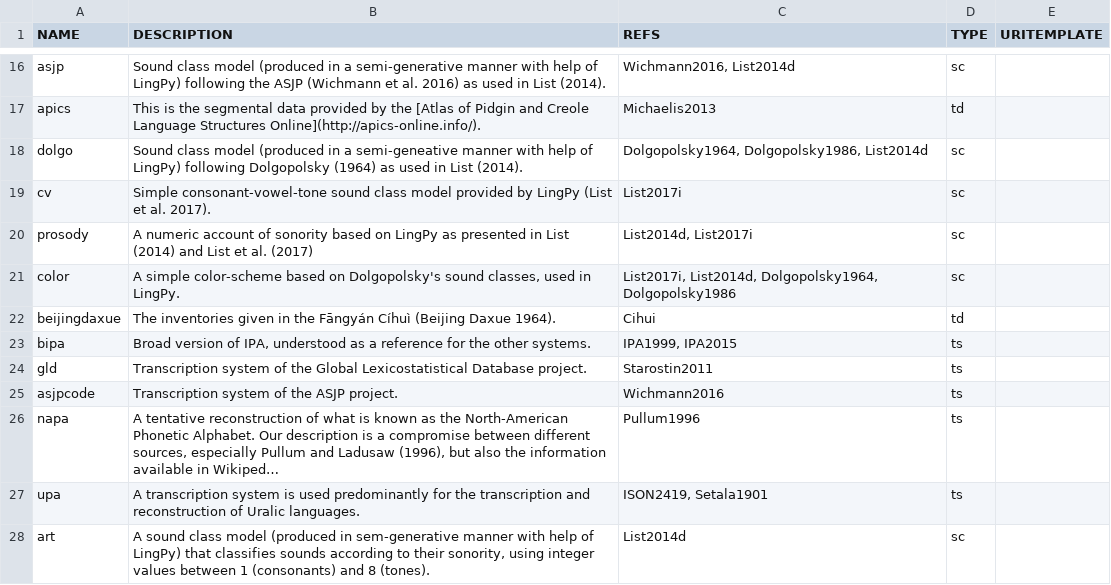
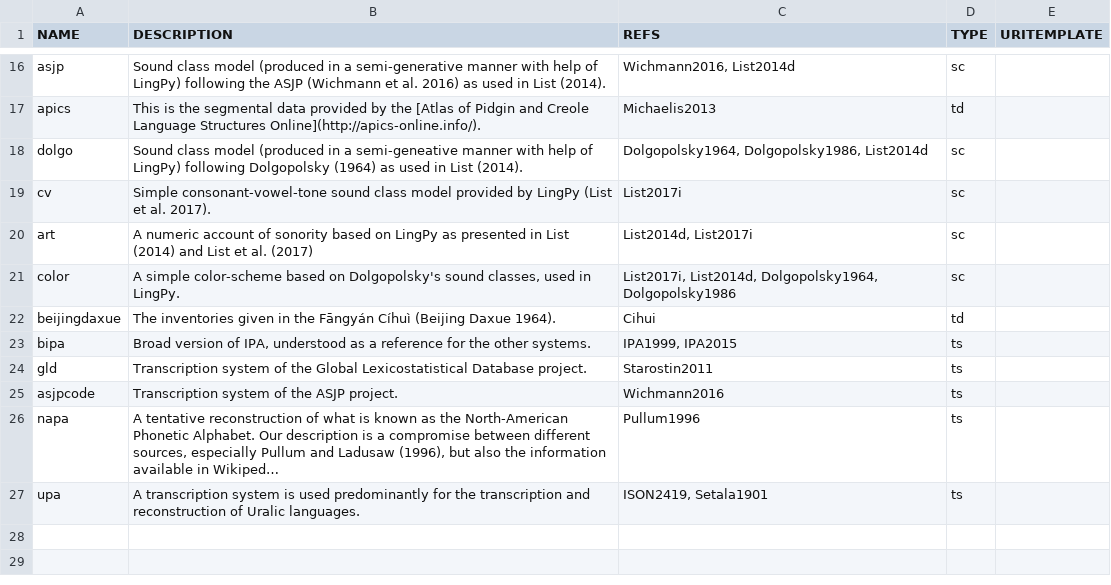
Before and after one commit to cldf-clts/clts-legacy, a TSV file: sources/index.tsv, drawn as a sheet; only a part is shown, gaps mark what is left out; long unchanged cells end in …; the diff names each change by its address in the sheet, - before the commit and + after, or states it on an @@ line.

```diff
--- a/sources/index.tsv
+++ b/sources/index.tsv
-A20 (NAME): prosody
+A20 (NAME): art
-row 28: art | A sound class model (produced in sem-generative manner with help of LingPy) that classifies sounds according to their sonority, using integer values between 1 (consonants) and 8 (tones). | List2014d | sc
```
Also changed, not shown: 1 other file.
